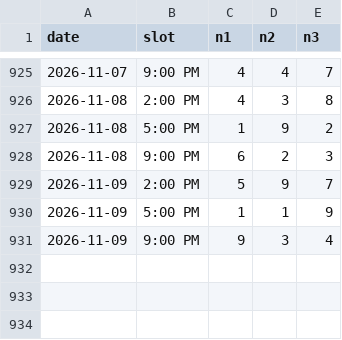
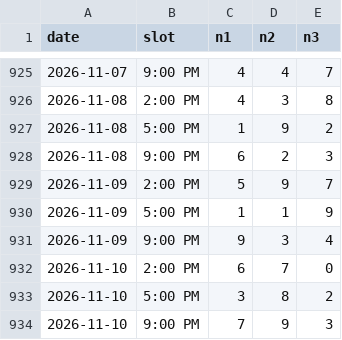
Before and after one commit to Mystgraider/loo_bot, a CSV file: data/draws_swertres.csv, drawn as a sheet; only a part is shown, gaps mark what is left out; the diff names each change by its address in the sheet, - before the commit and + after, or states it on an @@ line.

Commit message:
chore: update draw results 2026-11-10

```diff
--- a/data/draws_swertres.csv
+++ b/data/draws_swertres.csv
+row 932: 2026-11-10 | 2:00 PM | 6 | 7 | 0
+row 933: 2026-11-10 | 5:00 PM | 3 | 8 | 2
+row 934: 2026-11-10 | 9:00 PM | 7 | 9 | 3
```
Also changed, not shown: data/draws_6_42.csv, data/draws_6_49.csv, 3 other files.
